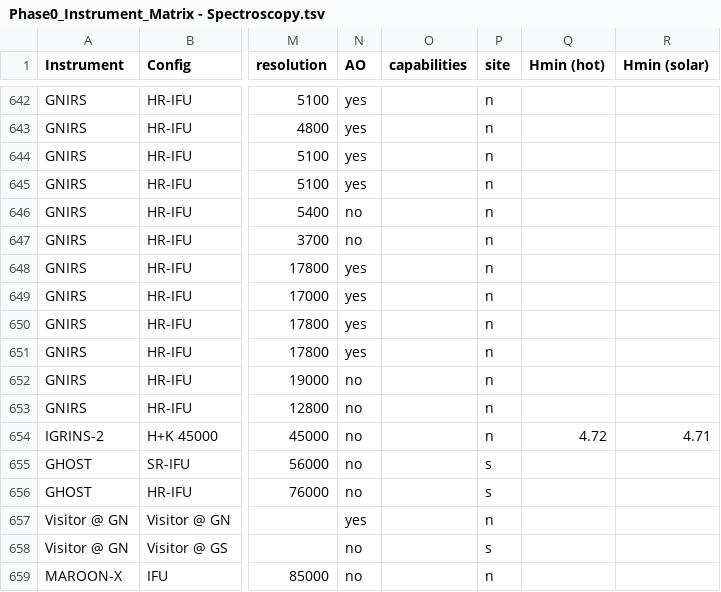
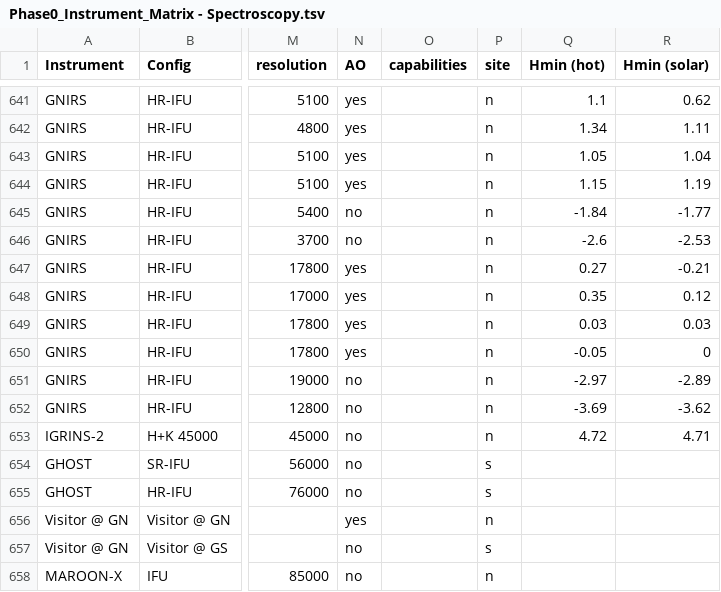
Before and after one commit to gemini-hlsw/lucuma-odb, a TSV file: modules/phase0/src/main/resources/phase0/Phase0_Instrument_Matrix - Spectroscopy.tsv, drawn as a sheet; only a part is shown, gaps mark what is left out; addresses are those after the commit; the diff covers the shown part only; the diff names each change by its address in the sheet, - before the commit and + after, or states it on an @@ line.

```diff
--- a/modules/phase0/src/main/resources/phase0/Phase0_Instrument_Matrix - Spectroscopy.tsv
+++ b/modules/phase0/src/main/resources/phase0/Phase0_Instrument_Matrix - Spectroscopy.tsv
-Q641 (Hmin (hot)): (empty)
+Q641 (Hmin (hot)): 1.1
-R641 (Hmin (solar)): (empty)
+R641 (Hmin (solar)): 0.62
-Q642 (Hmin (hot)): (empty)
+Q642 (Hmin (hot)): 1.34
-R642 (Hmin (solar)): (empty)
+R642 (Hmin (solar)): 1.11
-Q643 (Hmin (hot)): (empty)
+Q643 (Hmin (hot)): 1.05
-R643 (Hmin (solar)): (empty)
+R643 (Hmin (solar)): 1.04
-Q644 (Hmin (hot)): (empty)
+Q644 (Hmin (hot)): 1.15
-R644 (Hmin (solar)): (empty)
+R644 (Hmin (solar)): 1.19
-Q645 (Hmin (hot)): (empty)
+Q645 (Hmin (hot)): -1.84
-R645 (Hmin (solar)): (empty)
+R645 (Hmin (solar)): -1.77
-Q646 (Hmin (hot)): (empty)
+Q646 (Hmin (hot)): -2.6
-R646 (Hmin (solar)): (empty)
+R646 (Hmin (solar)): -2.53
-Q647 (Hmin (hot)): (empty)
+Q647 (Hmin (hot)): 0.27
-R647 (Hmin (solar)): (empty)
+R647 (Hmin (solar)): -0.21
-Q648 (Hmin (hot)): (empty)
+Q648 (Hmin (hot)): 0.35
-R648 (Hmin (solar)): (empty)
+R648 (Hmin (solar)): 0.12
-Q649 (Hmin (hot)): (empty)
+Q649 (Hmin (hot)): 0.03
-R649 (Hmin (solar)): (empty)
+R649 (Hmin (solar)): 0.03
-Q650 (Hmin (hot)): (empty)
+Q650 (Hmin (hot)): -0.05
-R650 (Hmin (solar)): (empty)
+R650 (Hmin (solar)): 0
-Q651 (Hmin (hot)): (empty)
+Q651 (Hmin (hot)): -2.97
-R651 (Hmin (solar)): (empty)
+R651 (Hmin (solar)): -2.89
-Q652 (Hmin (hot)): (empty)
+Q652 (Hmin (hot)): -3.69
-R652 (Hmin (solar)): (empty)
+R652 (Hmin (solar)): -3.62
```
Also changed, not shown: 7 added rows, 1 removed row and 32 edited cells elsewhere in this file, 13 other files.
